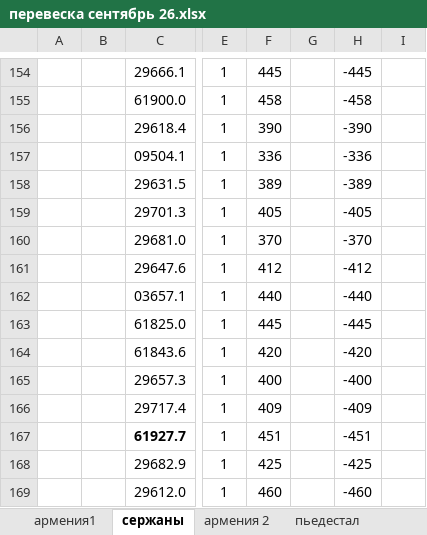
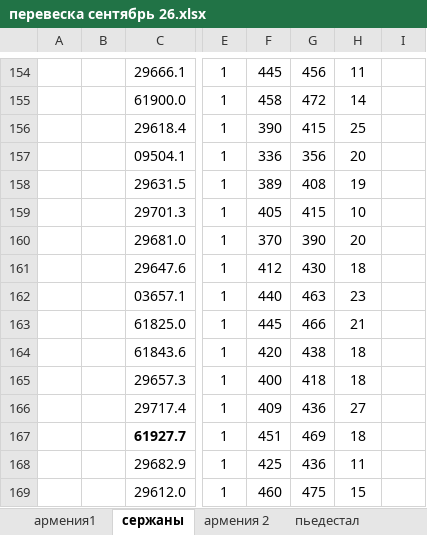
Before and after one commit to NearVich/zhivot, an Excel workbook: животноводство/перевесы/перевеска сентябрь 26.xlsx, sheet сержаны, drawn as a sheet; only a part is shown, gaps mark what is left out; values as stored, in another font and other column widths than the file's, no borders; the diff covers the shown part only; the diff names each change by its address in the sheet, - before the commit and + after, or states it on an @@ line.

```diff
--- a/животноводство/перевесы/перевеска сентябрь 26.xlsx (sheet сержаны)
+++ b/животноводство/перевесы/перевеска сентябрь 26.xlsx (sheet сержаны)
-G154: (empty)
+G154: 456
-H154: -445
+H154: 11
-G155: (empty)
+G155: 472
-H155: -458
+H155: 14
-G156: (empty)
+G156: 415
-H156: -390
+H156: 25
-G157: (empty)
+G157: 356
-H157: -336
+H157: 20
-G158: (empty)
+G158: 408
-H158: -389
+H158: 19
-G159: (empty)
+G159: 415
-H159: -405
+H159: 10
-G160: (empty)
+G160: 390
-H160: -370
+H160: 20
-G161: (empty)
+G161: 430
-H161: -412
+H161: 18
-G162: (empty)
+G162: 463
-H162: -440
+H162: 23
-G163: (empty)
+G163: 466
-H163: -445
+H163: 21
-G164: (empty)
+G164: 438
-H164: -420
+H164: 18
-G165: (empty)
+G165: 418
-H165: -400
+H165: 18
-G166: (empty)
+G166: 436
-H166: -409
+H166: 27
-G167: (empty)
+G167: 469
-H167: -451
+H167: 18
-G168: (empty)
+G168: 436
-H168: -425
+H168: 11
-G169: (empty)
+G169: 475
-H169: -460
+H169: 15
```
Also changed, not shown: 170 edited cells elsewhere in this sheet, sheet армения1, other sheet tabs, 1 other file.
